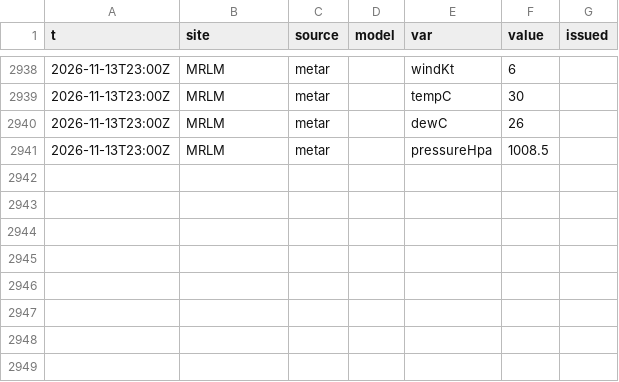
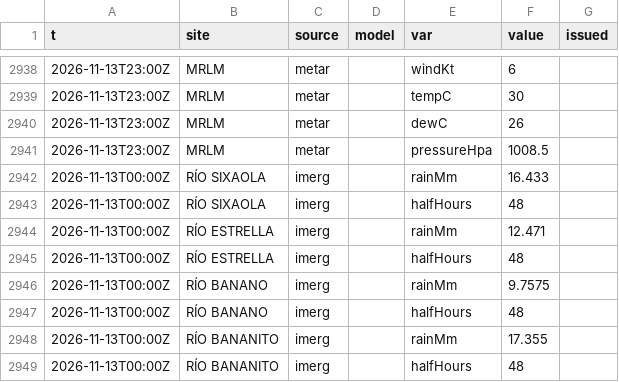
Before and after one commit to josephmclachlan/Fishing-and-Tides, a CSV file: data/2026/2026-11-13.csv, drawn as a sheet; only a part is shown, gaps mark what is left out.

```diff
--- a/data/2026/2026-11-13.csv
+++ b/data/2026/2026-11-13.csv
@@ -2941 +2941,9 @@ t,site,source,model,var,value,issued
 2026-11-13T23:00Z,MRLM,metar,,pressureHpa,1008.5,
+2026-11-13T00:00Z,RÍO SIXAOLA,imerg,,rainMm,16.433,
+2026-11-13T00:00Z,RÍO SIXAOLA,imerg,,halfHours,48,
+2026-11-13T00:00Z,RÍO ESTRELLA,imerg,,rainMm,12.471,
+2026-11-13T00:00Z,RÍO ESTRELLA,imerg,,halfHours,48,
+2026-11-13T00:00Z,RÍO BANANO,imerg,,rainMm,9.7575,
+2026-11-13T00:00Z,RÍO BANANO,imerg,,halfHours,48,
+2026-11-13T00:00Z,RÍO BANANITO,imerg,,rainMm,17.355,
+2026-11-13T00:00Z,RÍO BANANITO,imerg,,halfHours,48,
```
Also changed, not shown: 2 other files.
